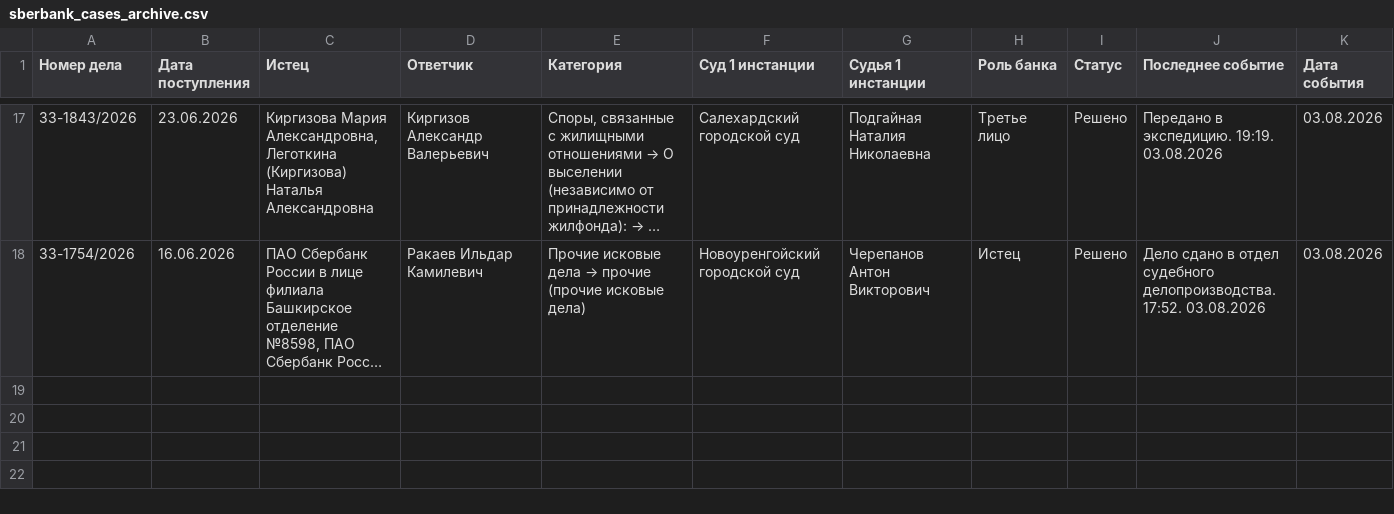
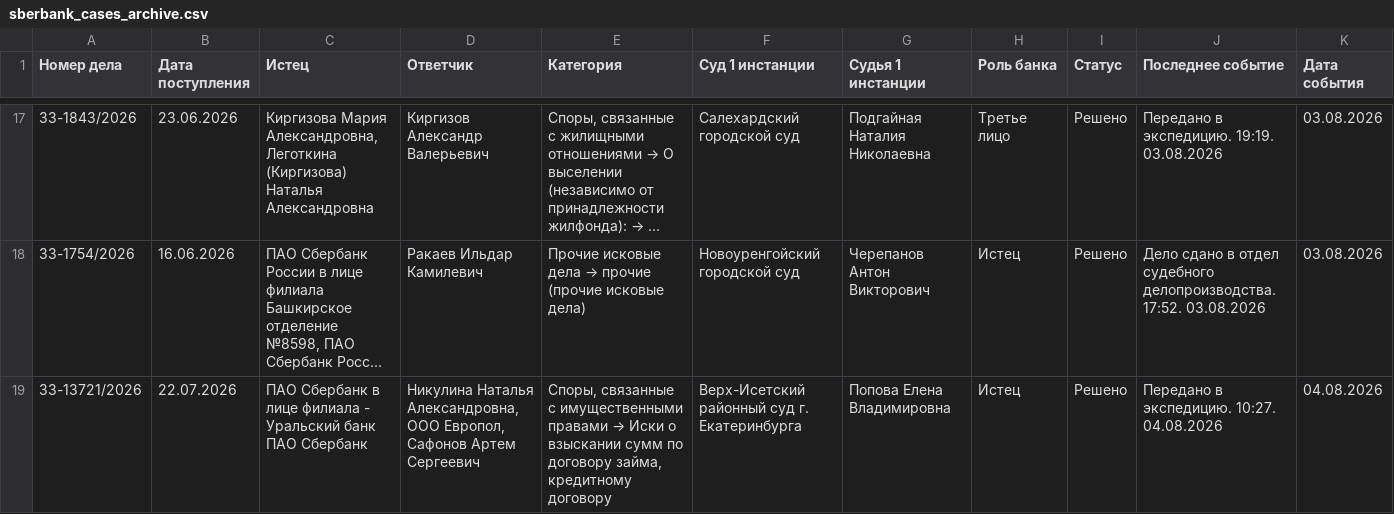
Before and after one commit to SelivanovAS/dashboard-ural, a CSV file: data/sberbank_cases_archive.csv, drawn as a sheet; only a part is shown, gaps mark what is left out; long unchanged cells end in …; rows hold the shown columns only; the diff names each change by its address in the sheet, - before the commit and + after, or states it on an @@ line.

```diff
--- a/data/sberbank_cases_archive.csv
+++ b/data/sberbank_cases_archive.csv
+row 19: 33-13721/2026 | 22.07.2026 | ПАО Сбербанк в лице филиала - Уральский банк ПАО Сбербанк | Никулина Наталья Александровна, ООО Европол, Сафонов Артем Сергеевич | Споры, связанные с имущественными правами → Иски о взыскании сумм по договору займа, кредитному договору | Верх-Исетский районный суд г. Екатеринбурга | Попова Елена Владимировна | Истец | Решено | Передано в экспедицию. 10:27. 04.08.2026 | 04.08.2026
```
Also changed, not shown: data/sberbank_cases.csv, 10 other files.
